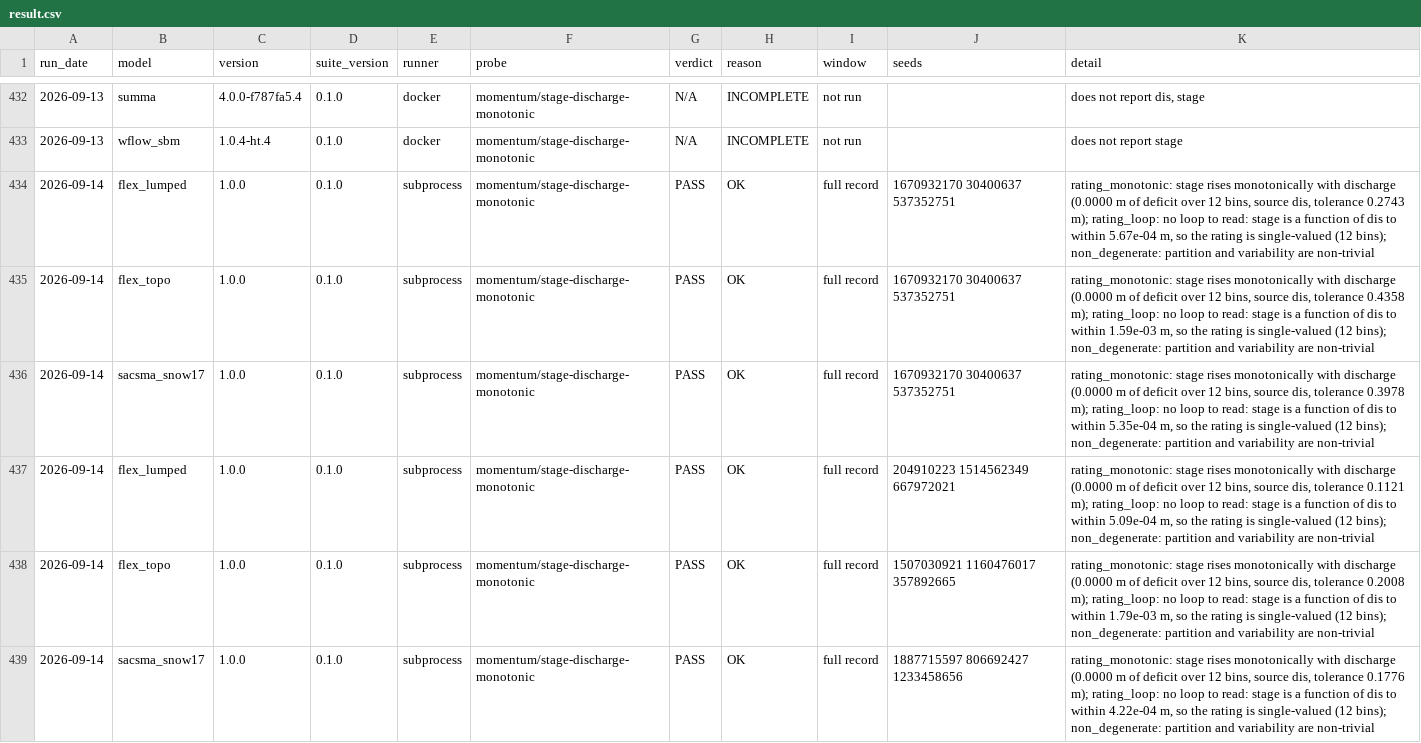
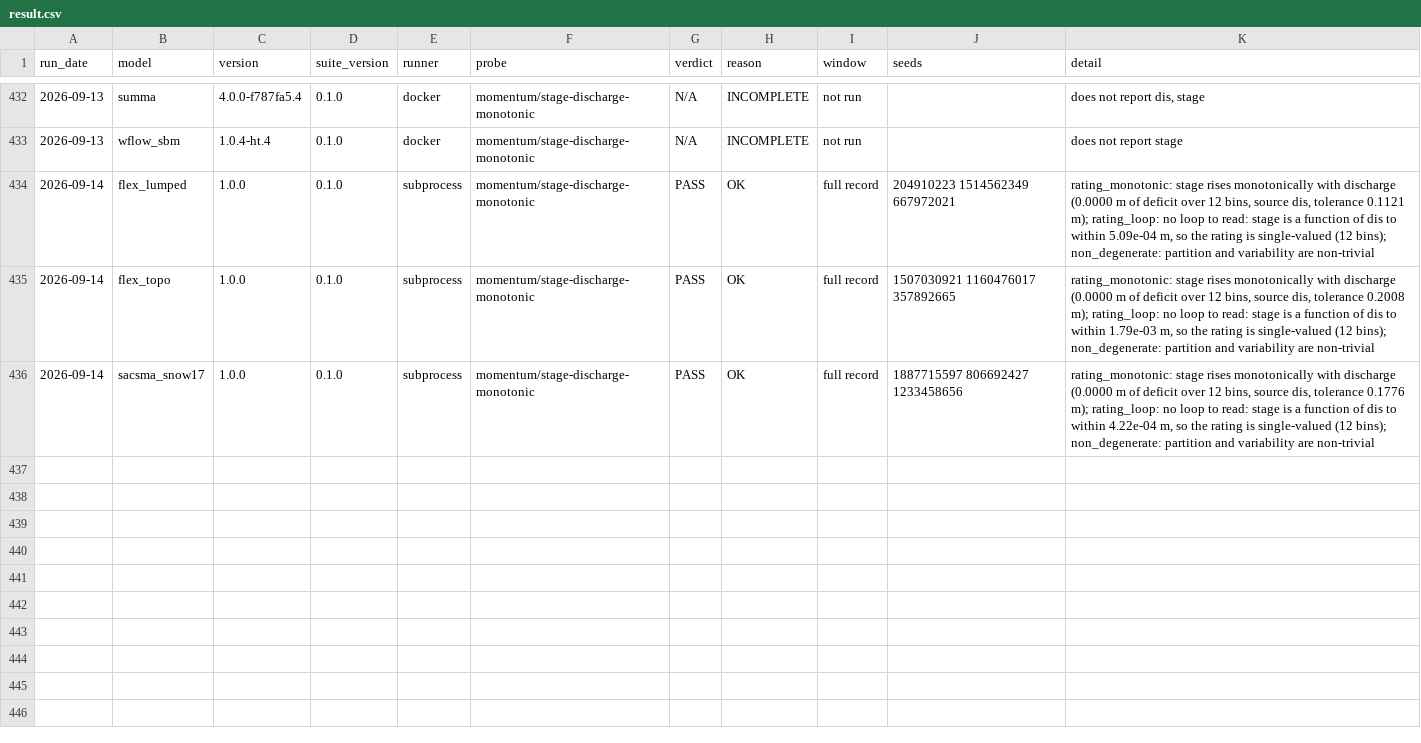
Before and after one commit to Barbhuiya12/hydroturing, a CSV file: models/result.csv, drawn as a sheet; only a part is shown, gaps mark what is left out.

```diff
--- a/models/result.csv
+++ b/models/result.csv
@@ -433,5 +433,2 @@ run_date,model,version,suite_version,runner,probe,verdict,reason,window,seeds,de
 2026-09-13,wflow_sbm,1.0.4-ht.4,0.1.0,docker,momentum/stage-discharge-monotonic,N/A,INCOMPLETE,not run,,does not report stage
-2026-09-14,flex_lumped,1.0.0,0.1.0,subprocess,momentum/stage-discharge-monotonic,PASS,OK,full record,1670932170 30400637 537352751,"rating_monotonic: stage rises monotonically with discharge (0.0000 m of deficit over 12 bins, source dis, tolerance 0.2743 m); rating_loop: no loop to read: stage is a function of dis to within 5.67e-04 m, so the rating is single-valued (12 bins); non_degenerate: partition and variability are non-trivial"
-2026-09-14,flex_topo,1.0.0,0.1.0,subprocess,momentum/stage-discharge-monotonic,PASS,OK,full record,1670932170 30400637 537352751,"rating_monotonic: stage rises monotonically with discharge (0.0000 m of deficit over 12 bins, source dis, tolerance 0.4358 m); rating_loop: no loop to read: stage is a function of dis to within 1.59e-03 m, so the rating is single-valued (12 bins); non_degenerate: partition and variability are non-trivial"
-2026-09-14,sacsma_snow17,1.0.0,0.1.0,subprocess,momentum/stage-discharge-monotonic,PASS,OK,full record,1670932170 30400637 537352751,"rating_monotonic: stage rises monotonically with discharge (0.0000 m of deficit over 12 bins, source dis, tolerance 0.3978 m); rating_loop: no loop to read: stage is a function of dis to within 5.35e-04 m, so the rating is single-valued (12 bins); non_degenerate: partition and variability are non-trivial"
 2026-09-14,flex_lumped,1.0.0,0.1.0,subprocess,momentum/stage-discharge-monotonic,PASS,OK,full record,204910223 1514562349 667972021,"rating_monotonic: stage rises monotonically with discharge (0.0000 m of deficit over 12 bins, source dis, tolerance 0.1121 m); rating_loop: no loop to read: stage is a function of dis to within 5.09e-04 m, so the rating is single-valued (12 bins); non_degenerate: partition and variability are non-trivial"
```
Also changed, not shown: 1 other file.
